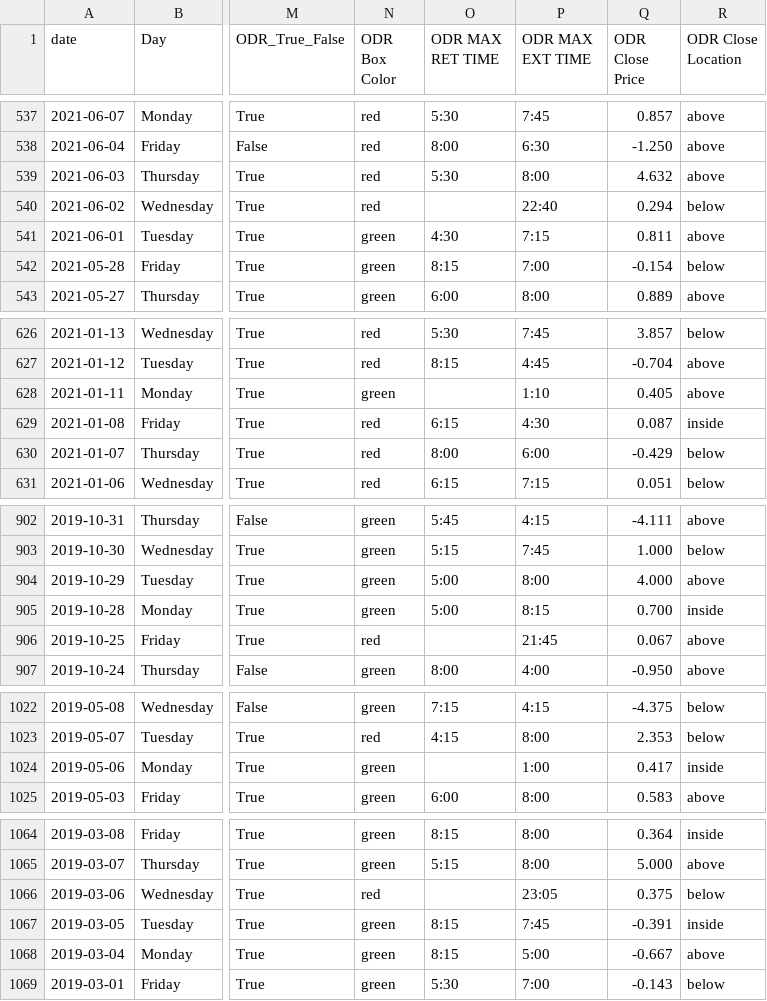
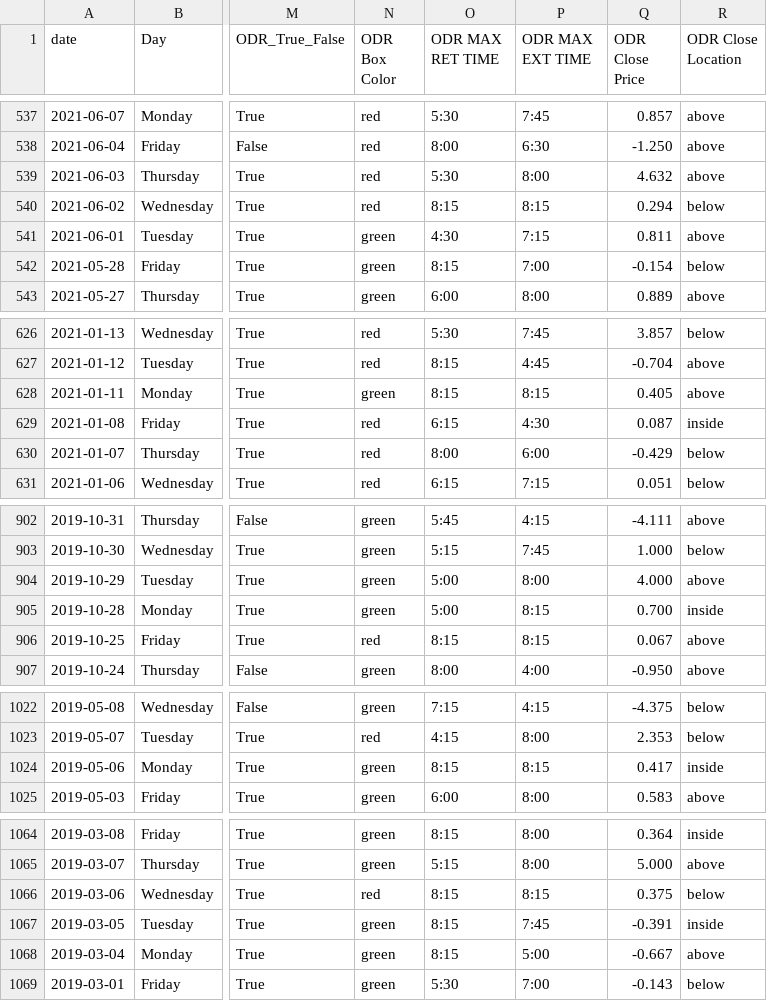
Before and after one commit to loop16/models, a CSV file: ESM7JOE.csv, drawn as a sheet; only a part is shown, gaps mark what is left out; the diff covers the shown part only; the diff names each change by its address in the sheet, - before the commit and + after, or states it on an @@ line.

Commit message:
Add files via upload

```diff
--- a/ESM7JOE.csv
+++ b/ESM7JOE.csv
-O540 (ODR MAX RET TIME): (empty)
+O540 (ODR MAX RET TIME): 8:15
-P540 (ODR MAX EXT TIME): 22:40
+P540 (ODR MAX EXT TIME): 8:15
-O628 (ODR MAX RET TIME): (empty)
+O628 (ODR MAX RET TIME): 8:15
-P628 (ODR MAX EXT TIME): 1:10
+P628 (ODR MAX EXT TIME): 8:15
-O906 (ODR MAX RET TIME): (empty)
+O906 (ODR MAX RET TIME): 8:15
-P906 (ODR MAX EXT TIME): 21:45
+P906 (ODR MAX EXT TIME): 8:15
-O1024 (ODR MAX RET TIME): (empty)
+O1024 (ODR MAX RET TIME): 8:15
-P1024 (ODR MAX EXT TIME): 1:00
+P1024 (ODR MAX EXT TIME): 8:15
-O1066 (ODR MAX RET TIME): (empty)
+O1066 (ODR MAX RET TIME): 8:15
-P1066 (ODR MAX EXT TIME): 23:05
+P1066 (ODR MAX EXT TIME): 8:15
```
Also changed, not shown: 18 edited cells elsewhere in this file.
